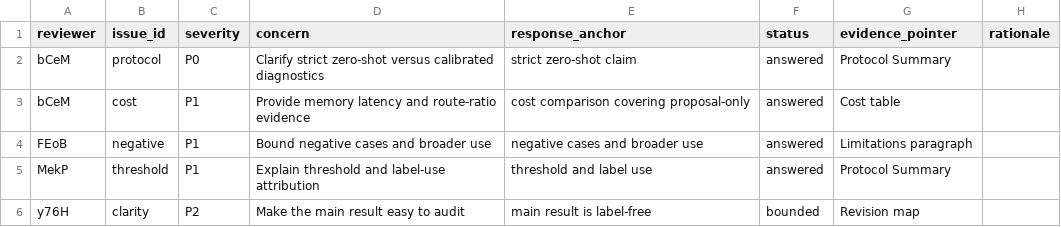
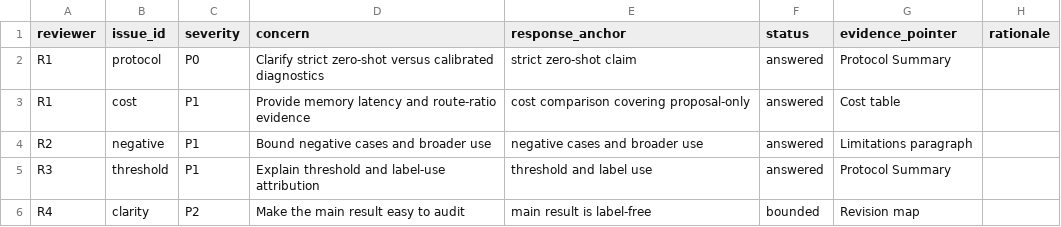
Before and after one commit to Harzva/rebuttal-skill-suite, a CSV file: schemas/reviewer_issue_map.example.csv, drawn as a sheet.

```diff
--- a/schemas/reviewer_issue_map.example.csv
+++ b/schemas/reviewer_issue_map.example.csv
@@ -1,6 +1,6 @@
 reviewer,issue_id,severity,concern,response_anchor,status,evidence_pointer,rationale
-bCeM,protocol,P0,Clarify strict zero-shot versus calibrated diagnostics,strict zero-shot claim,answered,Protocol Summary,
-bCeM,cost,P1,Provide memory latency and route-ratio evidence,cost comparison covering proposal-only,answered,Cost table,
-FEoB,negative,P1,Bound negative cases and broader use,negative cases and broader use,answered,Limitations paragraph,
-MekP,threshold,P1,Explain threshold and label-use attribution,threshold and label use,answered,Protocol Summary,
-y76H,clarity,P2,Make the main result easy to audit,main result is label-free,bounded,Revision map,
+R1,protocol,P0,Clarify strict zero-shot versus calibrated diagnostics,strict zero-shot claim,answered,Protocol Summary,
+R1,cost,P1,Provide memory latency and route-ratio evidence,cost comparison covering proposal-only,answered,Cost table,
+R2,negative,P1,Bound negative cases and broader use,negative cases and broader use,answered,Limitations paragraph,
+R3,threshold,P1,Explain threshold and label-use attribution,threshold and label use,answered,Protocol Summary,
+R4,clarity,P2,Make the main result easy to audit,main result is label-free,bounded,Revision map,
```
Also changed, not shown: examples/regression_bad/bad_reviewer_issue_map.csv, schemas/claim_ledger.example.csv, 36 other files.
